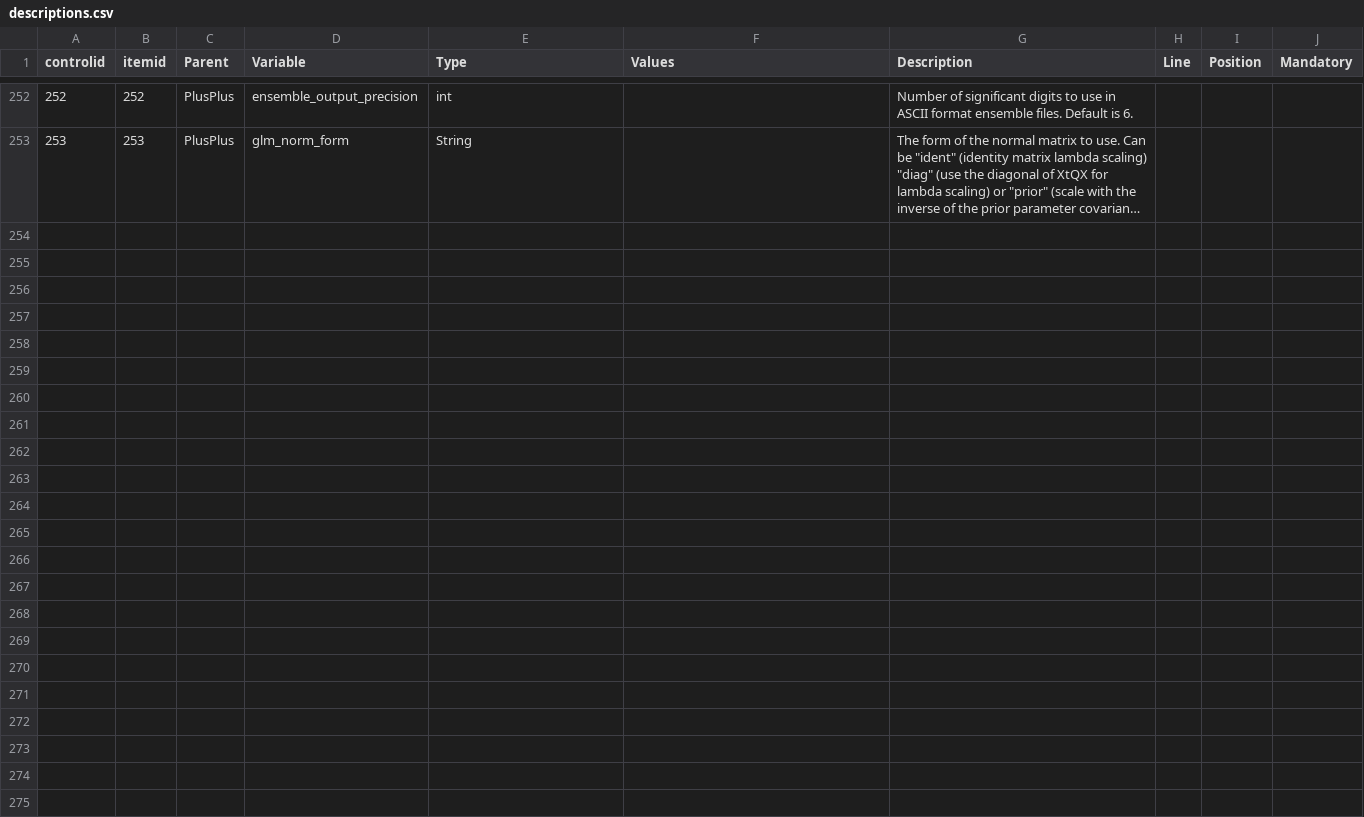
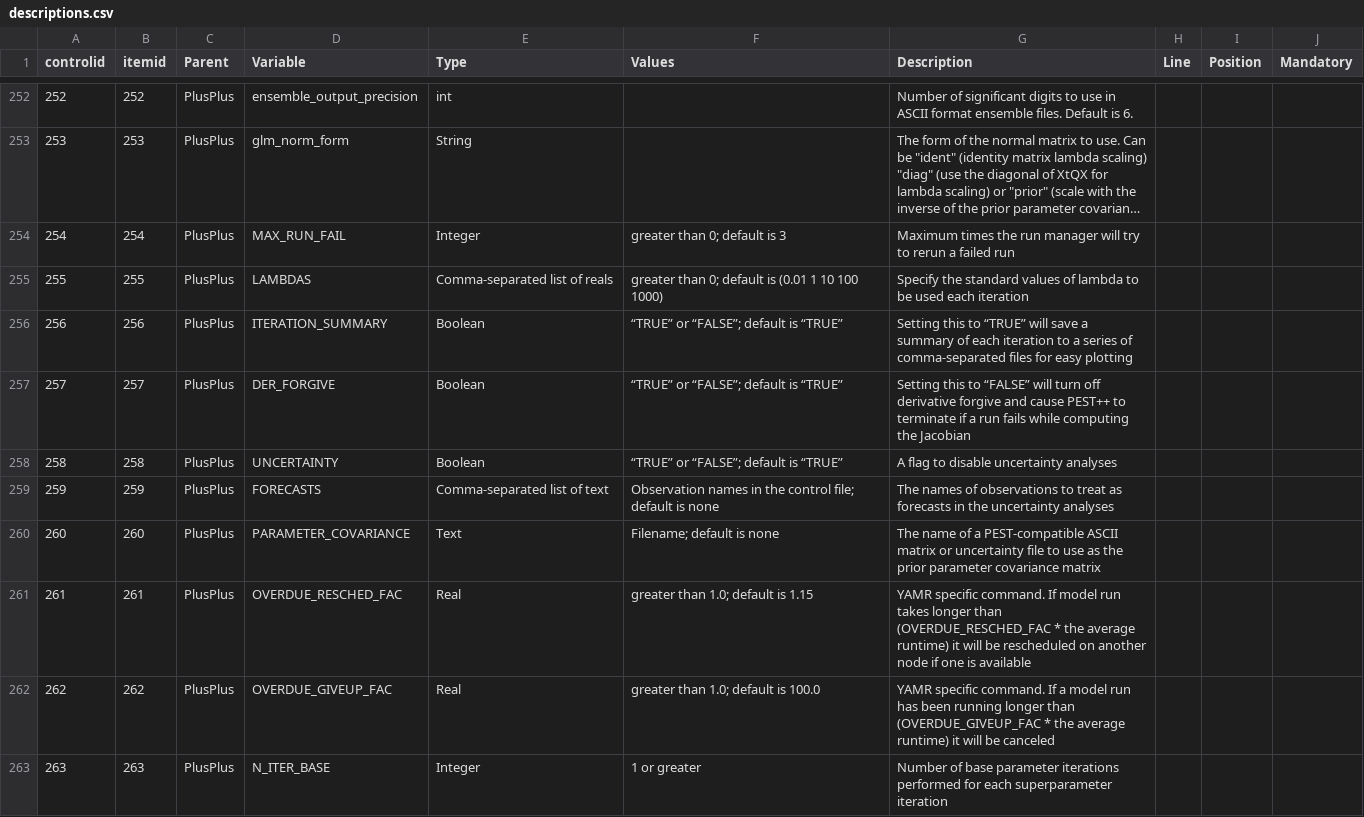
Before and after one commit to danilopezmella/pestd3code, a CSV file: resources/descriptions.csv, drawn as a sheet; only a part is shown, gaps mark what is left out; long unchanged cells end in …; the diff covers the shown part only; the diff names each change by its address in the sheet, - before the commit and + after, or states it on an @@ line.

Commit message:
Enhance descriptions and hover functionality in PestD3Code extension
- Added multiple new variable descriptions to descriptions.csv, improving documentation for PEST++ parameters.
- Refined hover provider logic in extension.ts to fetch and display detailed information for PEST++ variables, enhancing user experience and accessibility of variable data.

These changes aim to provide users with better insights into PEST++ configurations and improve the overall usability of the PestD3Code extension.

```diff
--- a/resources/descriptions.csv
+++ b/resources/descriptions.csv
+row 254: 254 | 254 | PlusPlus | MAX_RUN_FAIL | Integer | greater than 0; default is 3 | Maximum times the run manager will try to rerun a failed run
+row 255: 255 | 255 | PlusPlus | LAMBDAS | Comma-separated list of reals | greater than 0; default is (0.01 1 10 100 1000) | Specify the standard values of lambda to be used each iteration
+row 256: 256 | 256 | PlusPlus | ITERATION_SUMMARY | Boolean | “TRUE” or “FALSE”; default is “TRUE” | Setting this to “TRUE” will save a summary of each iteration to a series of comma-separated files for easy plotting
+row 257: 257 | 257 | PlusPlus | DER_FORGIVE | Boolean | “TRUE” or “FALSE”; default is “TRUE” | Setting this to “FALSE” will turn off derivative forgive and cause PEST++ to terminate if a run fails while computing the Jacobian
+row 258: 258 | 258 | PlusPlus | UNCERTAINTY | Boolean | “TRUE” or “FALSE”; default is “TRUE” | A flag to disable uncertainty analyses
+row 259: 259 | 259 | PlusPlus | FORECASTS | Comma-separated list of text | Observation names in the control file; default is none | The names of observations to treat as forecasts in the uncertainty analyses
+row 260: 260 | 260 | PlusPlus | PARAMETER_COVARIANCE | Text | Filename; default is none | The name of a PEST-compatible ASCII matrix or uncertainty file to use as the prior parameter covariance matrix
+row 261: 261 | 261 | PlusPlus | OVERDUE_RESCHED_FAC | Real | greater than 1.0; default is 1.15 | YAMR specific command. If model run takes longer than (OVERDUE_RESCHED_FAC * the average runtime) it will be rescheduled on another node if one is available
+row 262: 262 | 262 | PlusPlus | OVERDUE_GIVEUP_FAC | Real | greater than 1.0; default is 100.0 | YAMR specific command. If a model run has been running longer than (OVERDUE_GIVEUP_FAC * the average runtime) it will be canceled
+row 263: 263 | 263 | PlusPlus | N_ITER_BASE | Integer | 1 or greater | Number of base parameter iterations performed for each superparameter iteration
```
Also changed, not shown: 9 added rows elsewhere in this file, 1 other file.
